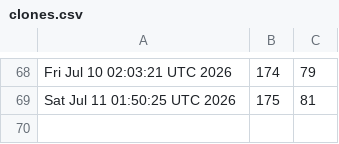
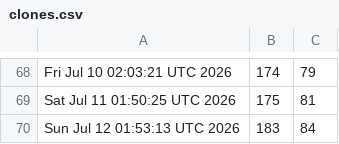
Before and after one commit to akshat-chaturvedi/CATCH, a CSV file: clones.csv, drawn as a sheet; only a part is shown, gaps mark what is left out.

```diff
--- a/clones.csv
+++ b/clones.csv
@@ -69 +69,2 @@ Fri Jul 10 02:03:21 UTC 2026,174,79
 Sat Jul 11 01:50:25 UTC 2026,175,81
+Sun Jul 12 01:53:13 UTC 2026,183,84
```
Also changed, not shown: views.csv.
